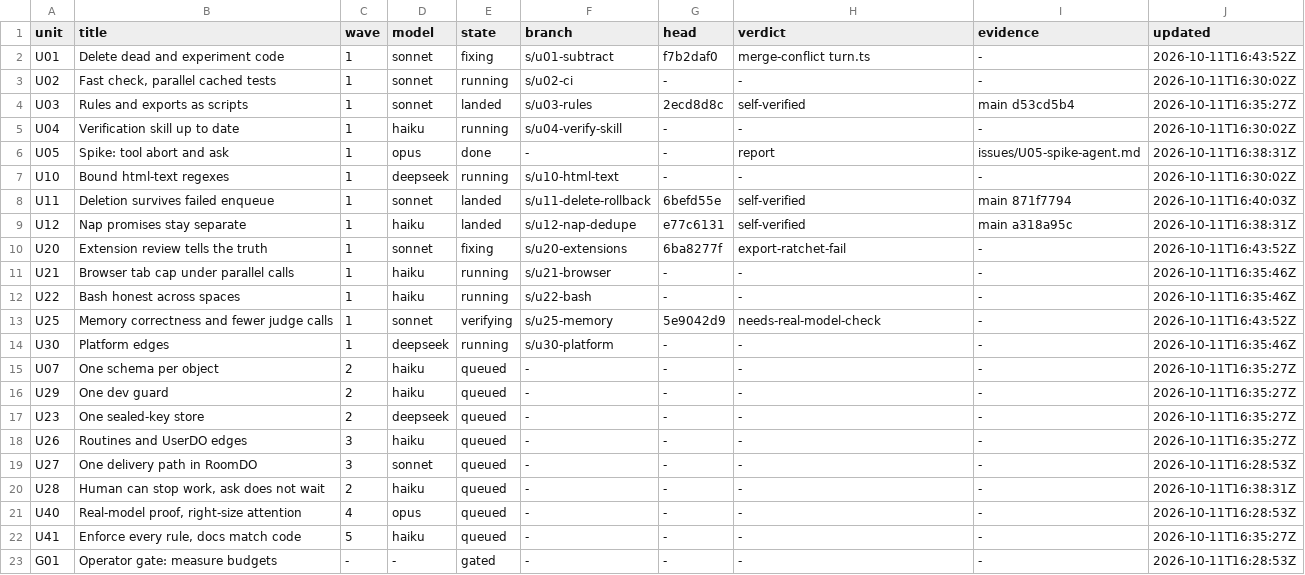
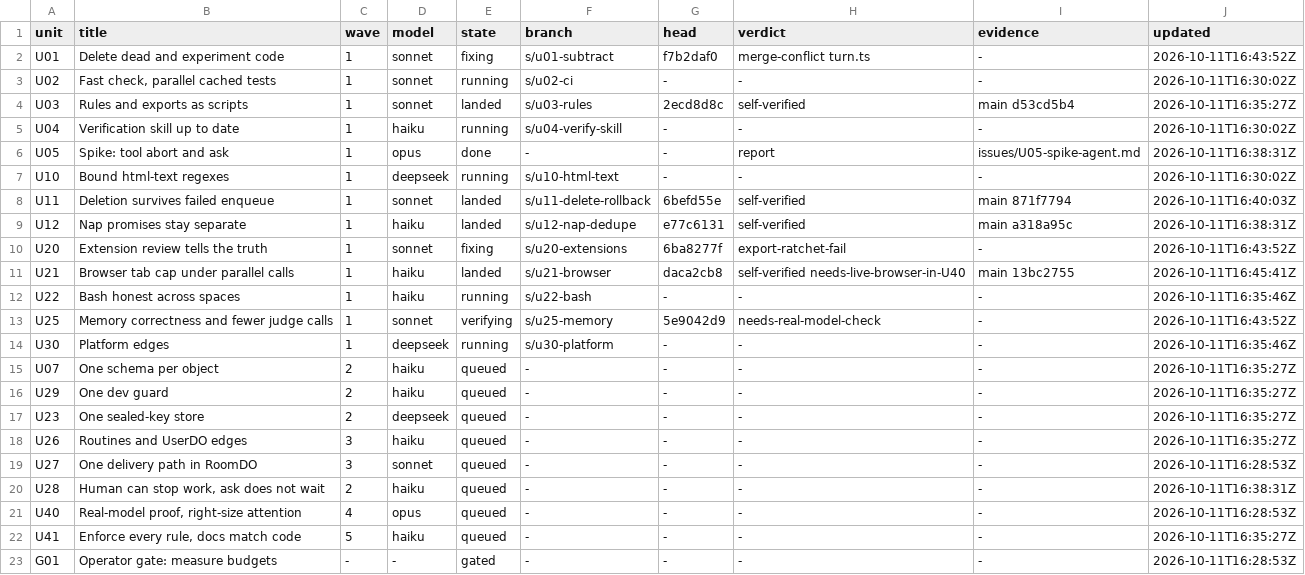
Before and after one commit to keyurbodar/kiko, a TSV file: issues/ledger.tsv, drawn as a sheet.

```diff
--- a/issues/ledger.tsv
+++ b/issues/ledger.tsv
@@ -10,3 +10,3 @@ U12	Nap promises stay separate	1	haiku	landed	s/u12-nap-dedupe	e77c6131	self-ver
 U20	Extension review tells the truth	1	sonnet	fixing	s/u20-extensions	6ba8277f	export-ratchet-fail	-	2026-10-11T16:43:52Z
-U21	Browser tab cap under parallel calls	1	haiku	running	s/u21-browser	-	-	-	2026-10-11T16:35:46Z
+U21	Browser tab cap under parallel calls	1	haiku	landed	s/u21-browser	daca2cb8	self-verified needs-live-browser-in-U40	main 13bc2755	2026-10-11T16:45:41Z
 U22	Bash honest across spaces	1	haiku	running	s/u22-bash	-	-	-	2026-10-11T16:35:46Z
```
Also changed, not shown: issues/decisions.tsv, 1 other file.
